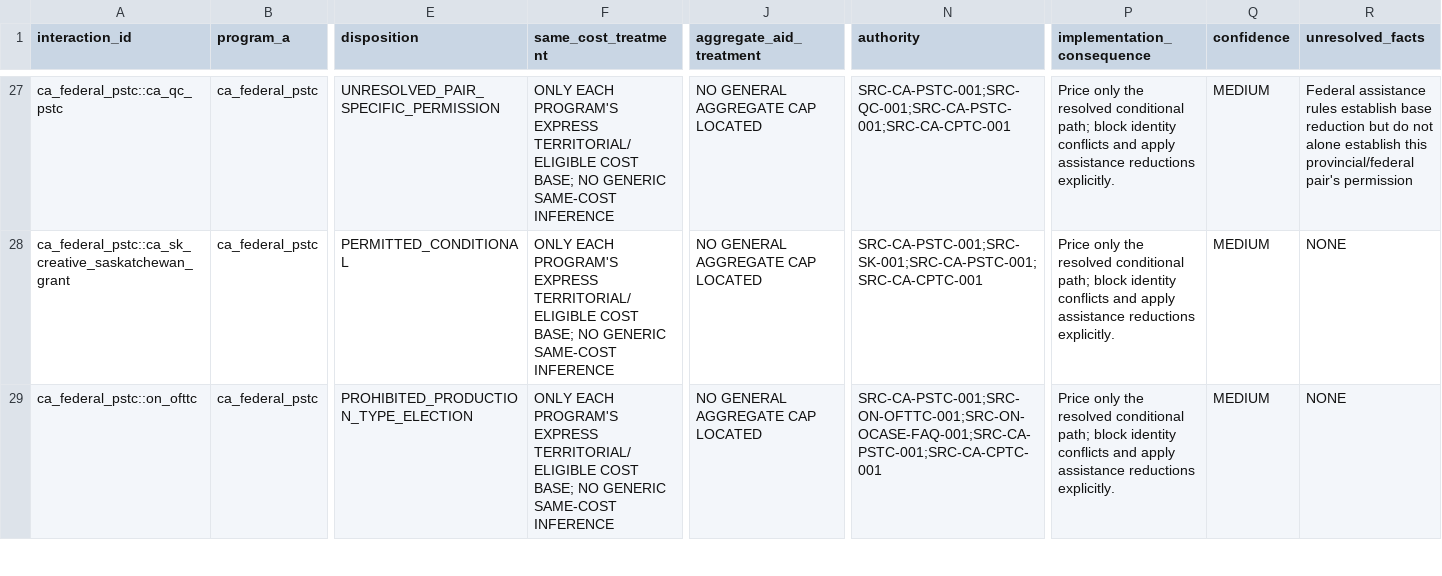
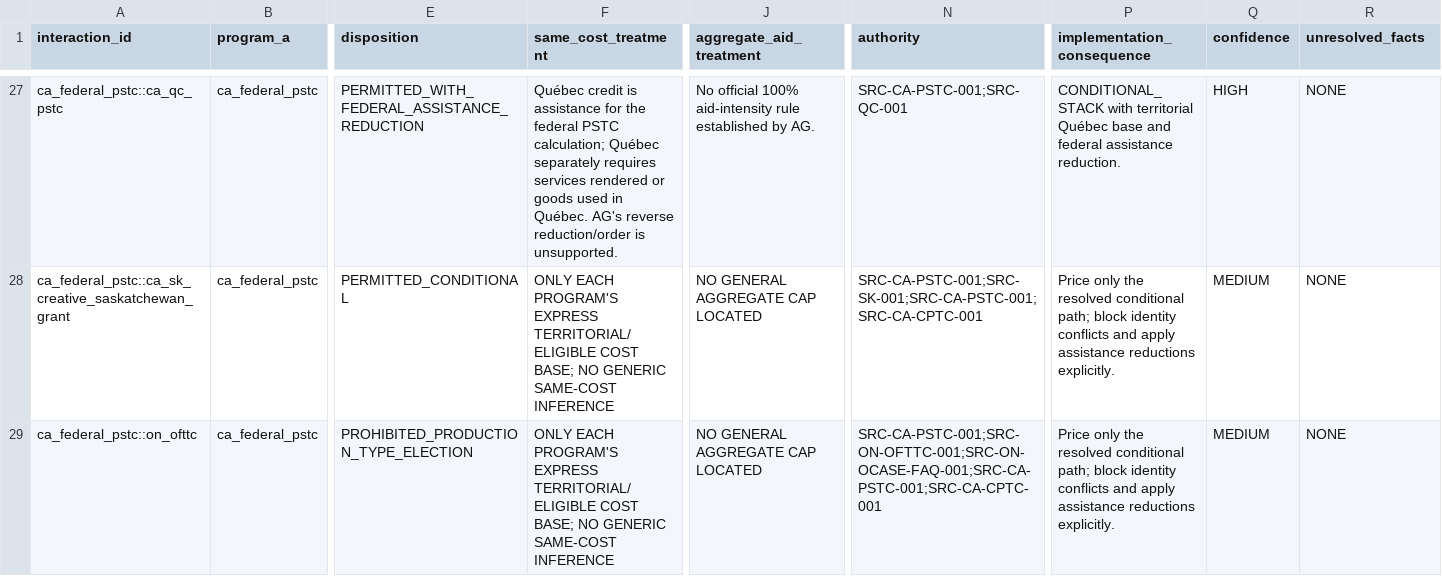
Before and after one commit to surajgohill-oss/Frametax, a CSV file: docs/validation/CODEX_31_STACKING_AUTHORITY_RESOLUTION.csv, drawn as a sheet; only a part is shown, gaps mark what is left out; the diff covers the shown part only; the diff names each change by its address in the sheet, - before the commit and + after, or states it on an @@ line.

```diff
--- a/docs/validation/CODEX_31_STACKING_AUTHORITY_RESOLUTION.csv
+++ b/docs/validation/CODEX_31_STACKING_AUTHORITY_RESOLUTION.csv
-E27 (disposition): UNRESOLVED_PAIR_SPECIFIC_PERMISSION
+E27 (disposition): PERMITTED_WITH_FEDERAL_ASSISTANCE_REDUCTION
-F27 (same_cost_treatment): ONLY EACH PROGRAM'S EXPRESS TERRITORIAL/ELIGIBLE COST BASE; NO GENERIC SAME-COST INFERENCE
+F27 (same_cost_treatment): Québec credit is assistance for the federal PSTC calculation; Québec separately requires services rendered or goods used in Québec. AG's reverse reduction/order is unsupported.
-J27 (aggregate_aid_treatment): NO GENERAL AGGREGATE CAP LOCATED
+J27 (aggregate_aid_treatment): No official 100% aid-intensity rule established by AG.
-N27 (authority): SRC-CA-PSTC-001;SRC-QC-001;SRC-CA-PSTC-001;SRC-CA-CPTC-001
+N27 (authority): SRC-CA-PSTC-001;SRC-QC-001
-P27 (implementation_consequence): Price only the resolved conditional path; block identity conflicts and apply assistance reductions explicitly.
+P27 (implementation_consequence): CONDITIONAL_STACK with territorial Québec base and federal assistance reduction.
-Q27 (confidence): MEDIUM
+Q27 (confidence): HIGH
-R27 (unresolved_facts): Federal assistance rules establish base reduction but do not alone establish this provincial/federal pair's permission
+R27 (unresolved_facts): NONE
```
Also changed, not shown: 69 edited cells elsewhere in this file, docs/validation/CODEX_REINVESTMENT_GROSS_UP_CONFLICTS.csv, docs/validation/CODEX_REINVESTMENT_GROSS_UP_WORKED_EXAMPLES.csv, 10 other files.
